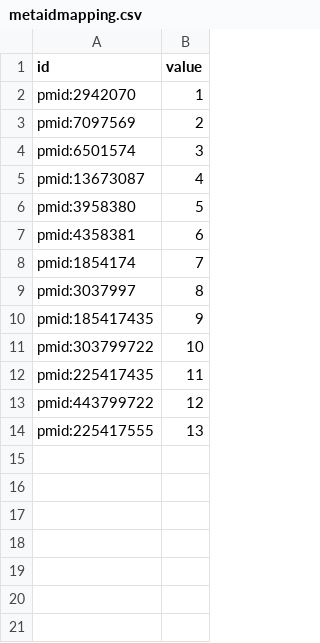
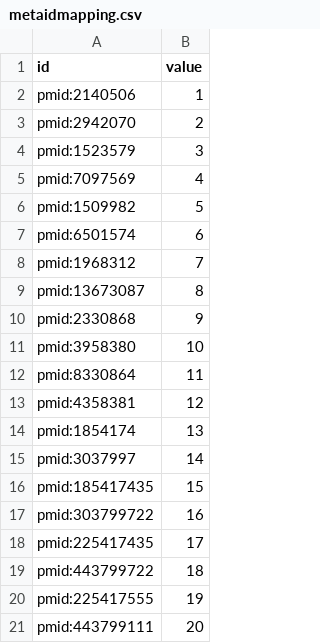
Before and after one commit to ariannamorettj/index, a CSV file: index/test_data/mapping_global/metaidmapping.csv, drawn as a sheet.

Commit message:
12_mapping.py

```diff
--- a/index/test_data/mapping_global/metaidmapping.csv
+++ b/index/test_data/mapping_global/metaidmapping.csv
@@ -1,14 +1,21 @@
 id,value
-"pmid:2942070","1"
-"pmid:7097569","2"
-"pmid:6501574","3"
-"pmid:13673087","4"
-"pmid:3958380","5"
-"pmid:4358381","6"
-"pmid:1854174","7"
-"pmid:3037997","8"
-"pmid:185417435","9"
-"pmid:303799722","10"
-"pmid:225417435","11"
-"pmid:443799722","12"
-"pmid:225417555","13"
+"pmid:2140506","1"
+"pmid:2942070","2"
+"pmid:1523579","3"
+"pmid:7097569","4"
+"pmid:1509982","5"
+"pmid:6501574","6"
+"pmid:1968312","7"
+"pmid:13673087","8"
+"pmid:2330868","9"
+"pmid:3958380","10"
+"pmid:8330864","11"
+"pmid:4358381","12"
+"pmid:1854174","13"
+"pmid:3037997","14"
+"pmid:185417435","15"
+"pmid:303799722","16"
+"pmid:225417435","17"
+"pmid:443799722","18"
+"pmid:225417555","19"
+"pmid:443799111","20"
```
Also changed, not shown: 6 other files.
